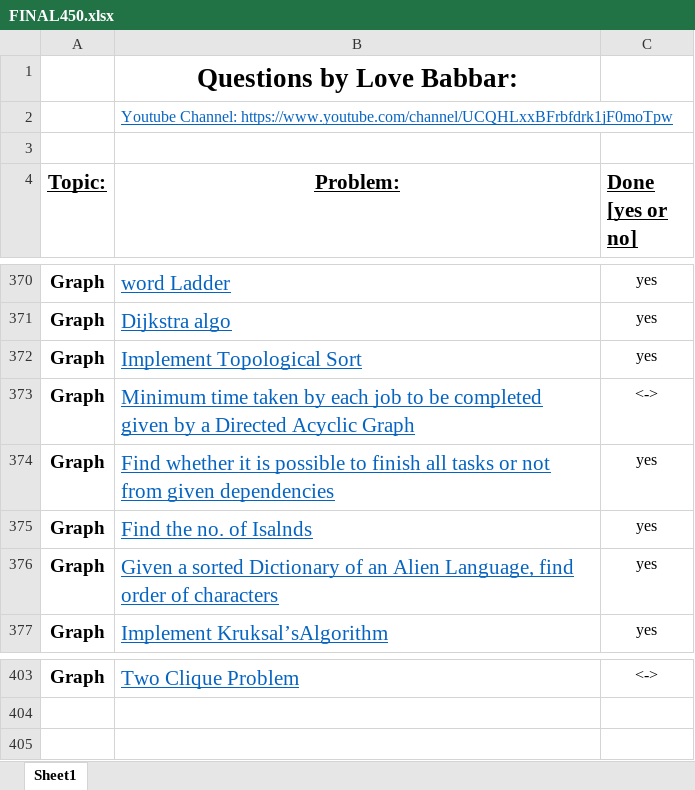
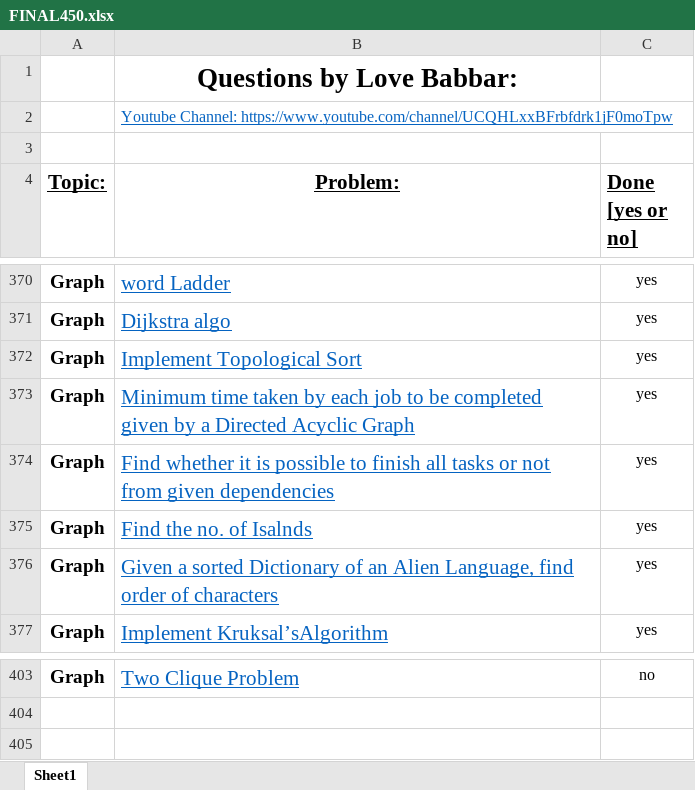
Before and after one commit to saptarshi-mondal-12/DSA-Revision, an Excel workbook: FINAL450.xlsx, sheet Sheet1, drawn as a sheet; only a part is shown, gaps mark what is left out; values as stored, in another font and other column widths than the file's, no borders; conditional formats not drawn; the diff covers the shown part only; the diff names each change by its address in the sheet, - before the commit and + after, or states it on an @@ line.

```diff
--- a/FINAL450.xlsx (sheet Sheet1)
+++ b/FINAL450.xlsx (sheet Sheet1)
-C373 (Done [yes or no]): <->
+C373 (Done [yes or no]): yes
-C403 (Done [yes or no]): <->
+C403 (Done [yes or no]): no
```
Also changed, not shown: 22 edited cells elsewhere in this sheet, 40 other files.
